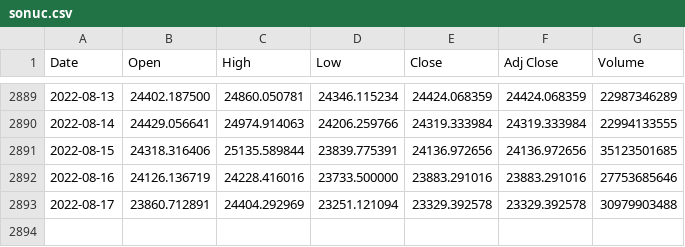
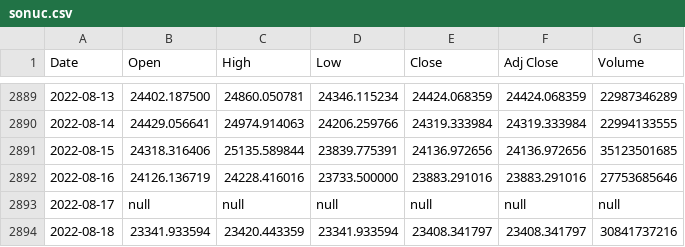
Before and after one commit to chainparrot/parrot, a CSV file: Prices/sonuc.csv, drawn as a sheet; only a part is shown, gaps mark what is left out.

Commit message:
Update from https://github.com/chainparrot/Prices/commit/e9e1f20bd54ff17708eaed879b187639f4e9462e

```diff
--- a/Prices/sonuc.csv
+++ b/Prices/sonuc.csv
@@ -2892,2 +2892,3 @@ Date,Open,High,Low,Close,Adj Close,Volume
 2022-08-16,24126.136719,24228.416016,23733.500000,23883.291016,23883.291016,27753685646
-2022-08-17,23860.712891,24404.292969,23251.121094,23329.392578,23329.392578,30979903488
+2022-08-17,null,null,null,null,null,null
+2022-08-18,23341.933594,23420.443359,23341.933594,23408.341797,23408.341797,30841737216
```
Also changed, not shown: 6 other files.
